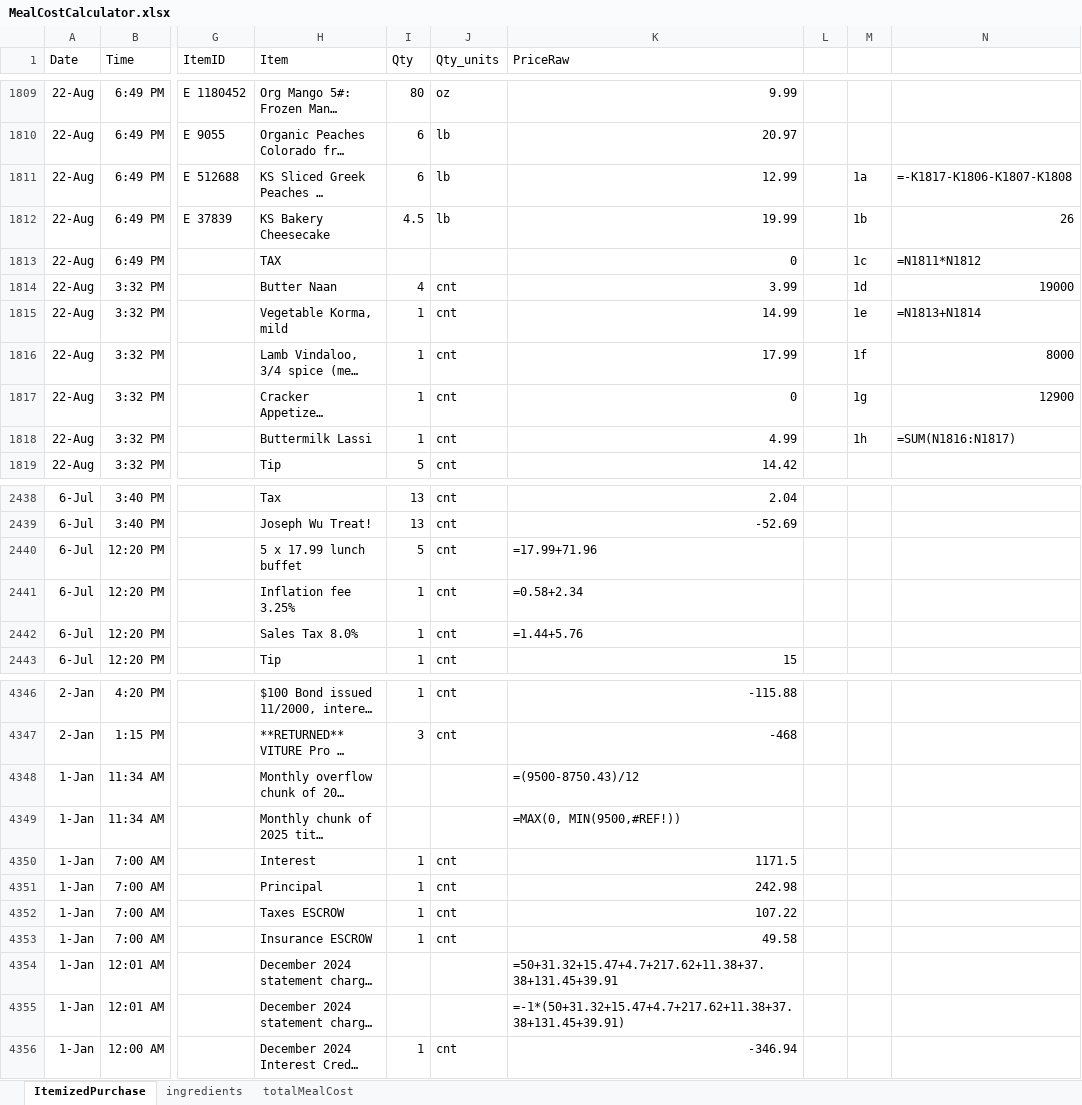
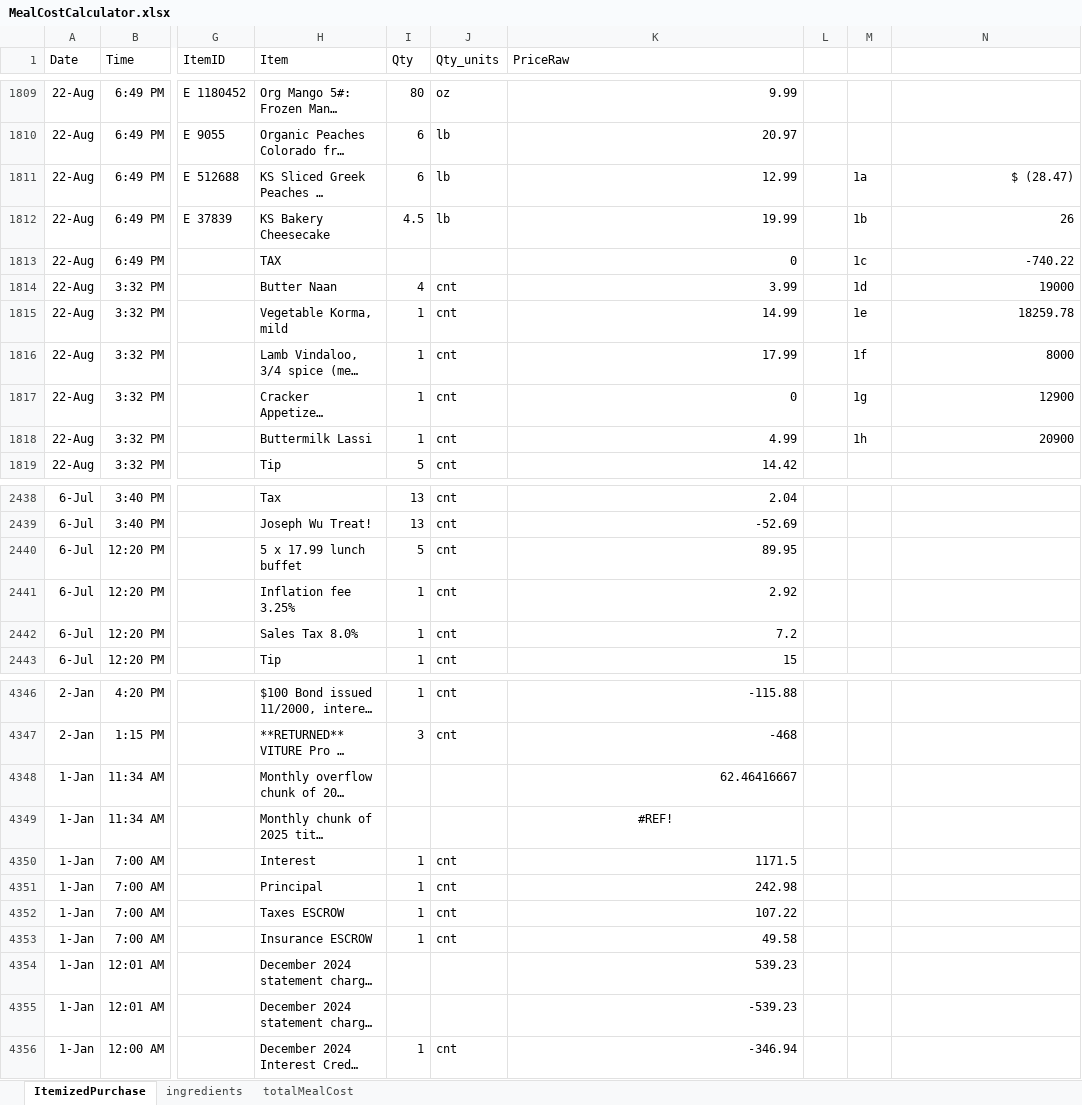
Before and after one commit to lydia-wu/GroceryShopping, an Excel workbook: MealCostCalculator.xlsx, sheet ItemizedPurchase, drawn as a sheet; only a part is shown, gaps mark what is left out; long unchanged cells end in …; values as stored, in another font and other column widths than the file's, no borders; formulas without a stored value are shown as written; conditional formats and table styles not drawn; the diff covers the shown part only; the diff names each change by its address in the sheet, - before the commit and + after, or states it on an @@ line.

```diff
--- a/MealCostCalculator.xlsx (sheet ItemizedPurchase)
+++ b/MealCostCalculator.xlsx (sheet ItemizedPurchase)
-N1811: =-K1817-K1806-K1807-K1808
+N1811: $ (28.47)
-N1813: =N1811*N1812
+N1813: -740.22
-N1815: =N1813+N1814
+N1815: 18259.78
-N1818: =SUM(N1816:N1817)
+N1818: 20900
-K2440 (PriceRaw): =17.99+71.96
+K2440 (PriceRaw): 89.95
-K2441 (PriceRaw): =0.58+2.34
+K2441 (PriceRaw): 2.92
-K2442 (PriceRaw): =1.44+5.76
+K2442 (PriceRaw): 7.2
-K4348 (PriceRaw): =(9500-8750.43)/12
+K4348 (PriceRaw): 62.46416667
-K4349 (PriceRaw): =MAX(0, MIN(9500,#REF!))
+K4349 (PriceRaw): #REF!
-K4349 alignment: left
+K4349 alignment: center
-K4354 (PriceRaw): =50+31.32+15.47+4.7+217.62+11.38+37.38+131.45+39.91
+K4354 (PriceRaw): 539.23
-K4355 (PriceRaw): =-1*(50+31.32+15.47+4.7+217.62+11.38+37.38+131.45+39.91)
+K4355 (PriceRaw): -539.23
```
Also changed, not shown: 73 edited cells and cell formats elsewhere in this sheet, sheet ingredients, sheet totalMealCost, 3 other files.
